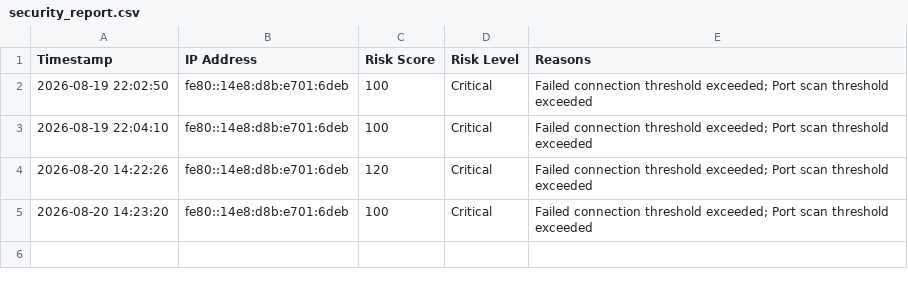
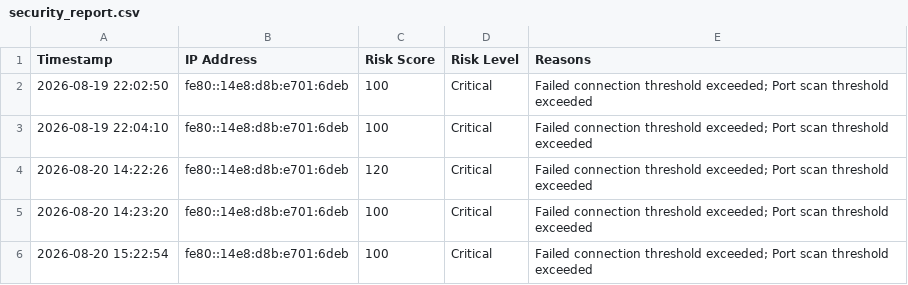
Before and after one commit to Nick-Hoffmann23/network-security-detection-lab, a CSV file: reports/security_report.csv, drawn as a sheet.

```diff
--- a/reports/security_report.csv
+++ b/reports/security_report.csv
@@ -5 +5,2 @@ Timestamp,IP Address,Risk Score,Risk Level,Reasons
 2026-08-20 14:23:20,fe80::14e8:d8b:e701:6deb,100,Critical,Failed connection threshold exceeded; Port scan threshold exceeded
+2026-08-20 15:22:54,fe80::14e8:d8b:e701:6deb,100,Critical,Failed connection threshold exceeded; Port scan threshold exceeded
```
Also changed, not shown: 3 other files.
